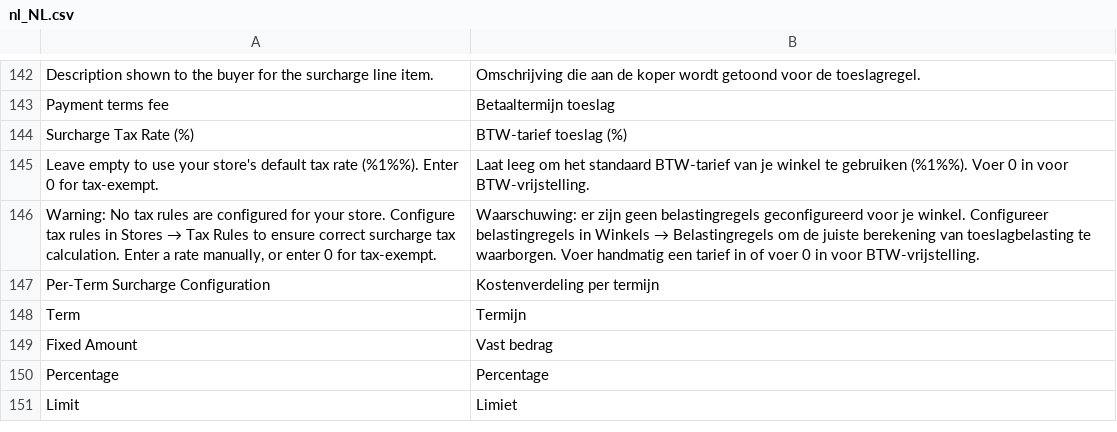
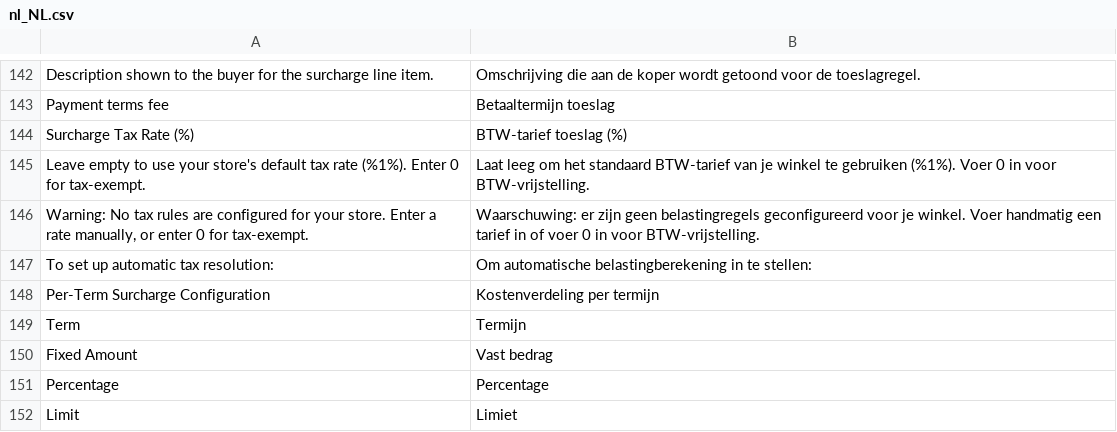
Before and after one commit to two-inc/magento-plugin, a CSV file: i18n/nl_NL.csv, drawn as a sheet; only a part is shown, gaps mark what is left out; the diff names each change by its address in the sheet, - before the commit and + after, or states it on an @@ line.

```diff
--- a/i18n/nl_NL.csv
+++ b/i18n/nl_NL.csv
-A145: …tax rate (%1%%). Enter 0…
+A145: …tax rate (%1%). Enter 0…
-B145: …te gebruiken (%1%%). Voer 0…
+B145: …te gebruiken (%1%). Voer 0…
@@ A146: …your store. Configure tax rules in Stores → Tax Rules to ensure correct surcharge tax calculation. Enter a… → …your store. Enter a… @@
@@ B146: …je winkel. Configureer belastingregels in Winkels → Belastingregels om de juiste berekening van toeslagbelasting te waarborgen. Voer handmatig… → …je winkel. Voer handmatig… @@
+row 147: To set up automatic tax resolution: | Om automatische belastingberekening in te stellen:
```
Also changed, not shown: i18n/nb_NO.csv, i18n/sv_SE.csv, 36 other files.
